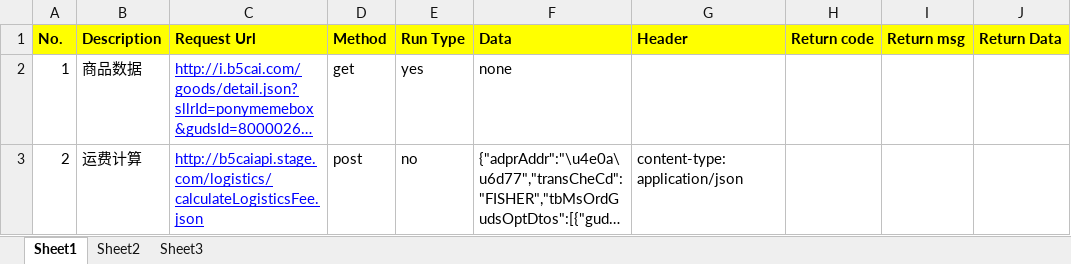
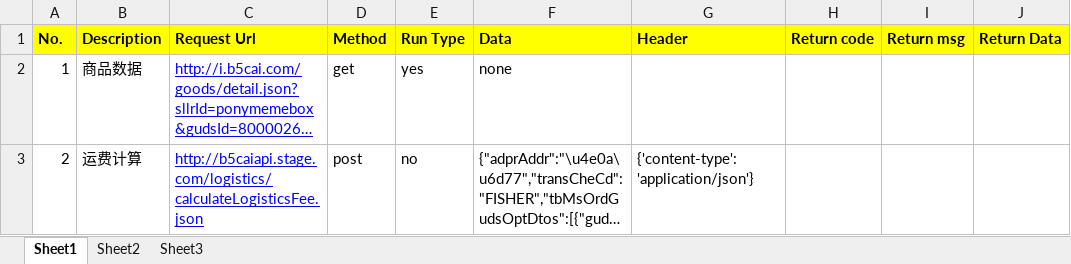
Before and after one commit to BuDonga/python_interface, an Excel workbook: b5c_interface/excel/interface_caselist.xlsx, sheet Sheet1, drawn as a sheet; only a part is shown; long unchanged cells end in …; values as stored, in another font and other column widths than the file's, no borders; the diff names each change by its address in the sheet, - before the commit and + after, or states it on an @@ line.

```diff
--- a/b5c_interface/excel/interface_caselist.xlsx (sheet Sheet1)
+++ b/b5c_interface/excel/interface_caselist.xlsx (sheet Sheet1)
-G3 (Header): content-type:application/json
+G3 (Header): {'content-type':'application/json'}
```
Also changed, not shown: 6 other files.
